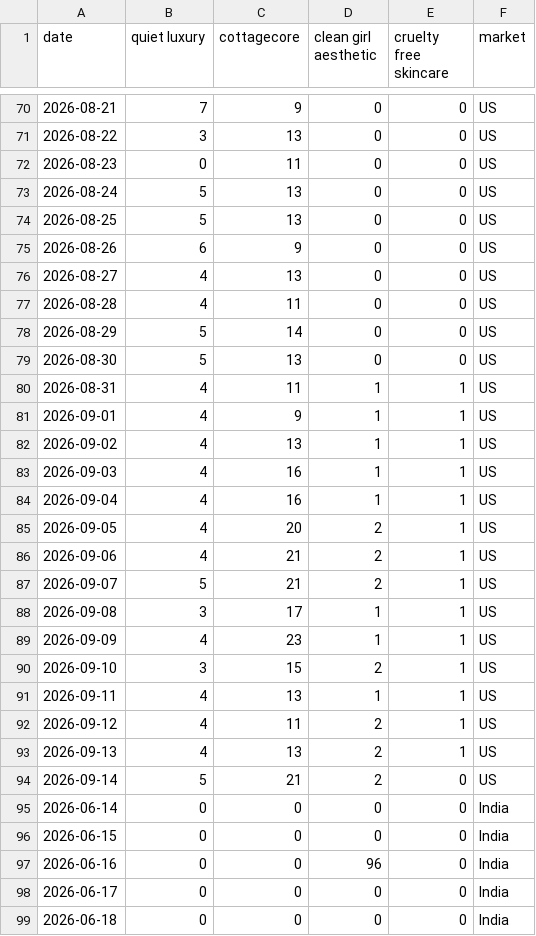
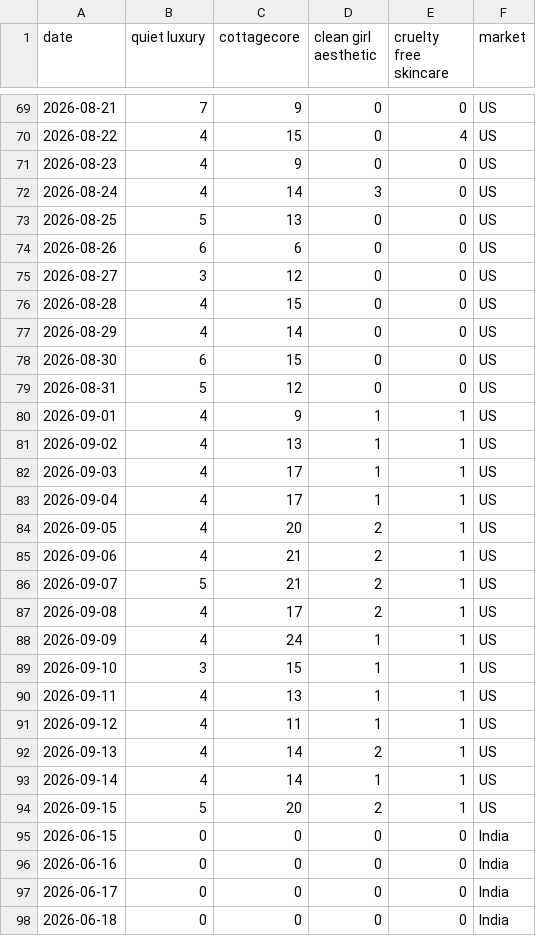
Before and after one commit to KhushiC04/fashion-trend-radar, a CSV file: trend_data_latest.csv, drawn as a sheet; only a part is shown, gaps mark what is left out; the diff covers the shown part only.

```diff
--- a/trend_data_latest.csv
+++ b/trend_data_latest.csv
@@ -70,16 +69,16 @@ date,quiet luxury,cottagecore,clean girl aesthetic,cruelty free skincare,market
 2026-08-21,7,9,0,0,US
-2026-08-22,3,13,0,0,US
-2026-08-23,0,11,0,0,US
-2026-08-24,5,13,0,0,US
+2026-08-22,4,15,0,4,US
+2026-08-23,4,9,0,0,US
+2026-08-24,4,14,3,0,US
 2026-08-25,5,13,0,0,US
-2026-08-26,6,9,0,0,US
-2026-08-27,4,13,0,0,US
-2026-08-28,4,11,0,0,US
-2026-08-29,5,14,0,0,US
-2026-08-30,5,13,0,0,US
-2026-08-31,4,11,1,1,US
+2026-08-26,6,6,0,0,US
+2026-08-27,3,12,0,0,US
+2026-08-28,4,15,0,0,US
+2026-08-29,4,14,0,0,US
+2026-08-30,6,15,0,0,US
+2026-08-31,5,12,0,0,US
 2026-09-01,4,9,1,1,US
 2026-09-02,4,13,1,1,US
-2026-09-03,4,16,1,1,US
-2026-09-04,4,16,1,1,US
+2026-09-03,4,17,1,1,US
+2026-09-04,4,17,1,1,US
 2026-09-05,4,20,2,1,US
@@ -87,12 +86,12 @@ date,quiet luxury,cottagecore,clean girl aesthetic,cruelty free skincare,market
 2026-09-07,5,21,2,1,US
-2026-09-08,3,17,1,1,US
-2026-09-09,4,23,1,1,US
-2026-09-10,3,15,2,1,US
+2026-09-08,4,17,2,1,US
+2026-09-09,4,24,1,1,US
+2026-09-10,3,15,1,1,US
 2026-09-11,4,13,1,1,US
-2026-09-12,4,11,2,1,US
-2026-09-13,4,13,2,1,US
-2026-09-14,5,21,2,0,US
-2026-06-14,0,0,0,0,India
+2026-09-12,4,11,1,1,US
+2026-09-13,4,14,2,1,US
+2026-09-14,4,14,1,1,US
+2026-09-15,5,20,2,1,US
 2026-06-15,0,0,0,0,India
-2026-06-16,0,0,96,0,India
+2026-06-16,0,0,0,0,India
 2026-06-17,0,0,0,0,India
```
Also changed, not shown: 1 added row, 1 removed row and 133 edited cells elsewhere in this file.
